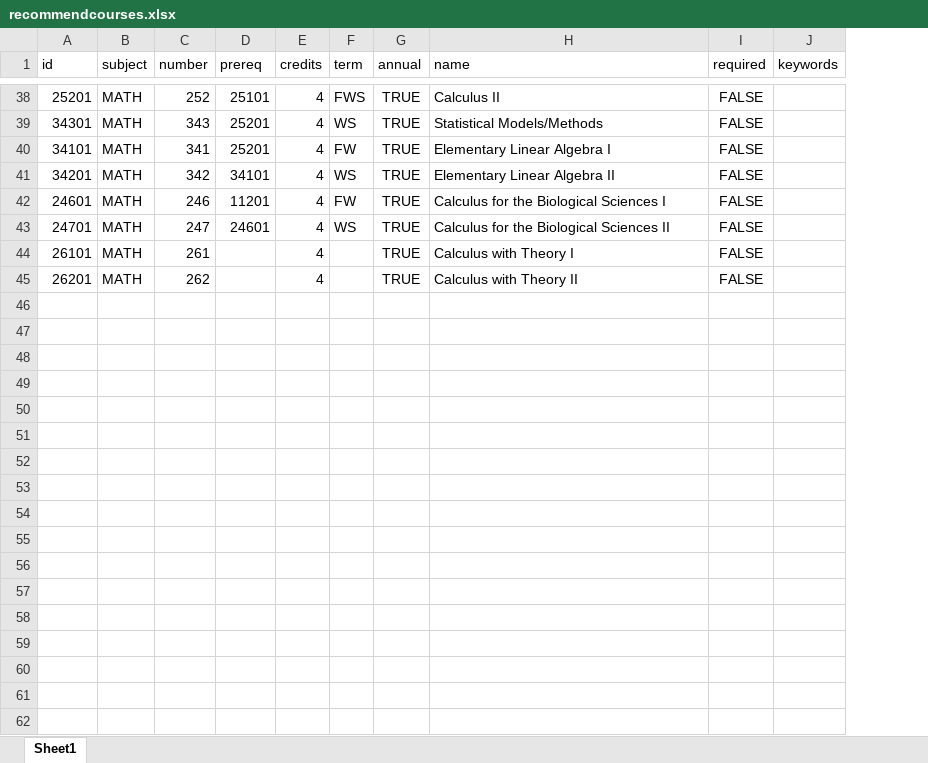
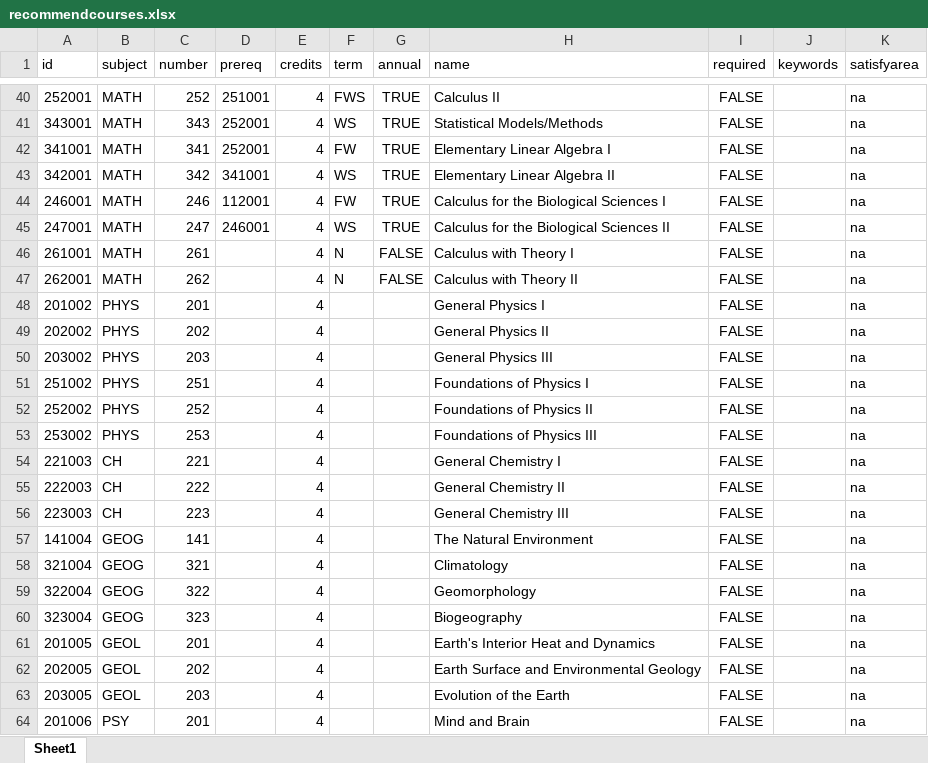
Before and after one commit to AmonDestroyer/cs422-proj2, an Excel workbook: cs_degree_planner/forecast/usercourseTEST/recommendcourses.xlsx, sheet Sheet1, drawn as a sheet; only a part is shown, gaps mark what is left out; values as stored, in another font and other column widths than the file's, no borders; charts and pictures not drawn; addresses are those after the commit; the diff covers the shown part only; the diff names each change by its address in the sheet, - before the commit and + after, or states it on an @@ line.

```diff
--- a/cs_degree_planner/forecast/usercourseTEST/recommendcourses.xlsx (sheet Sheet1)
+++ b/cs_degree_planner/forecast/usercourseTEST/recommendcourses.xlsx (sheet Sheet1)
+column K (satisfyarea), rows 40-47: all na
-A40 (id): 25201
+A40 (id): 252001
-D40 (prereq): 25101
+D40 (prereq): 251001
-A41 (id): 34301
+A41 (id): 343001
-D41:D42 (prereq): 25201
+D41:D42 (prereq): 252001
-A42 (id): 34101
+A42 (id): 341001
-A43 (id): 34201
+A43 (id): 342001
-D43 (prereq): 34101
+D43 (prereq): 341001
-A44 (id): 24601
+A44 (id): 246001
-D44 (prereq): 11201
+D44 (prereq): 112001
-A45 (id): 24701
+A45 (id): 247001
-D45 (prereq): 24601
+D45 (prereq): 246001
-A46 (id): 26101
+A46 (id): 261001
-F46:F47 (term): (empty)
+F46:F47 (term): N
-G46:G47 (annual): TRUE
+G46:G47 (annual): FALSE
-A47 (id): 26201
+A47 (id): 262001
+row 48: 201002 | PHYS | 201 |  | 4 |  |  | General Physics I | FALSE |  | na
+row 49: 202002 | PHYS | 202 |  | 4 |  |  | General Physics II | FALSE |  | na
+row 50: 203002 | PHYS | 203 |  | 4 |  |  | General Physics III | FALSE |  | na
+row 51: 251002 | PHYS | 251 |  | 4 |  |  | Foundations of Physics I | FALSE |  | na
+row 52: 252002 | PHYS | 252 |  | 4 |  |  | Foundations of Physics II | FALSE |  | na
+row 53: 253002 | PHYS | 253 |  | 4 |  |  | Foundations of Physics III | FALSE |  | na
+row 54: 221003 | CH | 221 |  | 4 |  |  | General Chemistry I | FALSE |  | na
+row 55: 222003 | CH | 222 |  | 4 |  |  | General Chemistry II | FALSE |  | na
+row 56: 223003 | CH | 223 |  | 4 |  |  | General Chemistry III | FALSE |  | na
+row 57: 141004 | GEOG | 141 |  | 4 |  |  | The Natural Environment | FALSE |  | na
+row 58: 321004 | GEOG | 321 |  | 4 |  |  | Climatology | FALSE |  | na
+row 59: 322004 | GEOG | 322 |  | 4 |  |  | Geomorphology | FALSE |  | na
+row 60: 323004 | GEOG | 323 |  | 4 |  |  | Biogeography | FALSE |  | na
+row 61: 201005 | GEOL | 201 |  | 4 |  |  | Earth's Interior Heat and Dynamics | FALSE |  | na
+row 62: 202005 | GEOL | 202 |  | 4 |  |  | Earth Surface and Environmental Geology | FALSE |  | na
+row 63: 203005 | GEOL | 203 |  | 4 |  |  | Evolution of the Earth | FALSE |  | na
+row 64: 201006 | PSY | 201 |  | 4 |  |  | Mind and Brain | FALSE |  | na
```
Also changed, not shown: 52 added rows and 68 edited cells elsewhere in this sheet, 1 other file.
